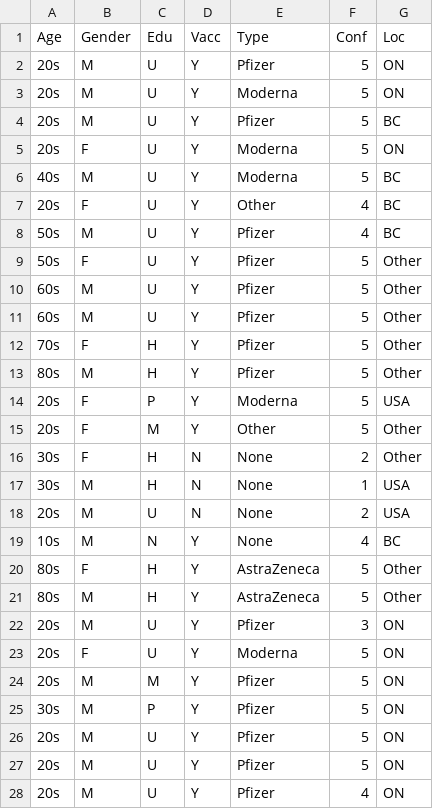
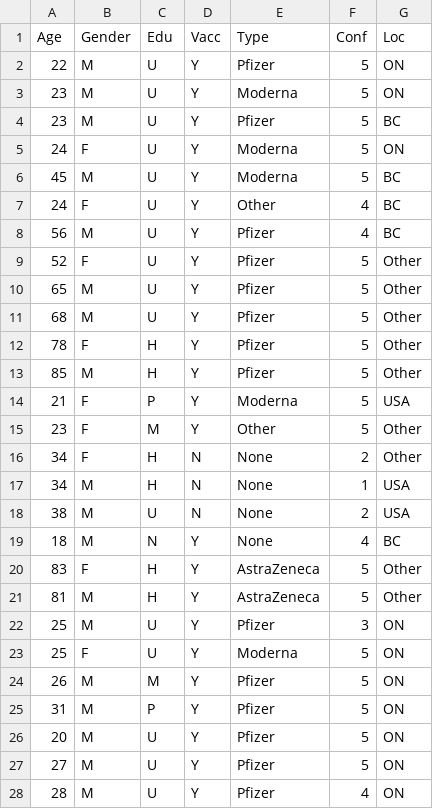
Before and after one commit to eddiemoon297/vacsurveydata, a CSV file: vacsurveydata.csv, drawn as a sheet.

Commit message:
Add files via upload

```diff
--- a/vacsurveydata.csv
+++ b/vacsurveydata.csv
@@ -1,28 +1,28 @@
 Age,Gender,Edu,Vacc,Type,Conf,Loc
-20s,M,U,Y,Pfizer,5,ON
-20s,M,U,Y,Moderna,5,ON
-20s,M,U,Y,Pfizer,5,BC
-20s,F,U,Y,Moderna,5,ON
-40s,M,U,Y,Moderna,5,BC
-20s,F,U,Y,Other,4,BC
-50s,M,U,Y,Pfizer,4,BC
-50s,F,U,Y,Pfizer,5,Other
-60s,M,U,Y,Pfizer,5,Other
-60s,M,U,Y,Pfizer,5,Other
-70s,F,H,Y,Pfizer,5,Other
-80s,M,H,Y,Pfizer,5,Other
-20s,F,P,Y,Moderna,5,USA
-20s,F,M,Y,Other,5,Other
-30s,F,H,N,None,2,Other
-30s,M,H,N,None,1,USA
-20s,M,U,N,None,2,USA
-10s,M,N,Y,None,4,BC
-80s,F,H,Y,AstraZeneca,5,Other
-80s,M,H,Y,AstraZeneca,5,Other
-20s,M,U,Y,Pfizer,3,ON
-20s,F,U,Y,Moderna,5,ON
-20s,M,M,Y,Pfizer,5,ON
-30s,M,P,Y,Pfizer,5,ON
-20s,M,U,Y,Pfizer,5,ON
-20s,M,U,Y,Pfizer,5,ON
-20s,M,U,Y,Pfizer,4,ON
+22,M,U,Y,Pfizer,5,ON
+23,M,U,Y,Moderna,5,ON
+23,M,U,Y,Pfizer,5,BC
+24,F,U,Y,Moderna,5,ON
+45,M,U,Y,Moderna,5,BC
+24,F,U,Y,Other,4,BC
+56,M,U,Y,Pfizer,4,BC
+52,F,U,Y,Pfizer,5,Other
+65,M,U,Y,Pfizer,5,Other
+68,M,U,Y,Pfizer,5,Other
+78,F,H,Y,Pfizer,5,Other
+85,M,H,Y,Pfizer,5,Other
+21,F,P,Y,Moderna,5,USA
+23,F,M,Y,Other,5,Other
+34,F,H,N,None,2,Other
+34,M,H,N,None,1,USA
+38,M,U,N,None,2,USA
+18,M,N,Y,None,4,BC
+83,F,H,Y,AstraZeneca,5,Other
+81,M,H,Y,AstraZeneca,5,Other
+25,M,U,Y,Pfizer,3,ON
+25,F,U,Y,Moderna,5,ON
+26,M,M,Y,Pfizer,5,ON
+31,M,P,Y,Pfizer,5,ON
+20,M,U,Y,Pfizer,5,ON
+27,M,U,Y,Pfizer,5,ON
+28,M,U,Y,Pfizer,4,ON
```
